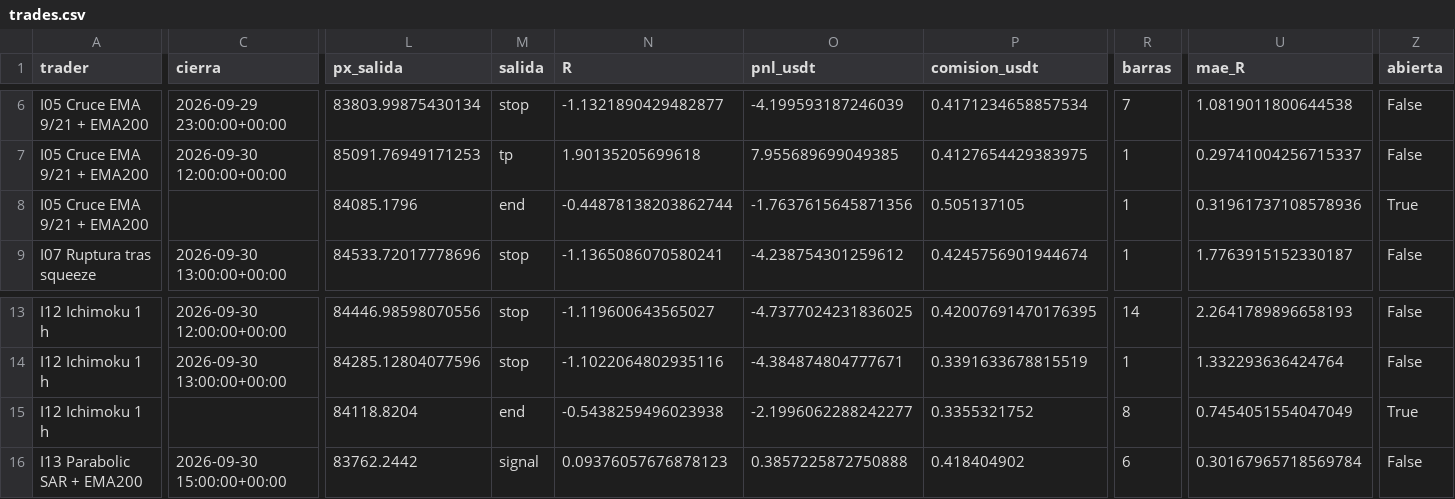
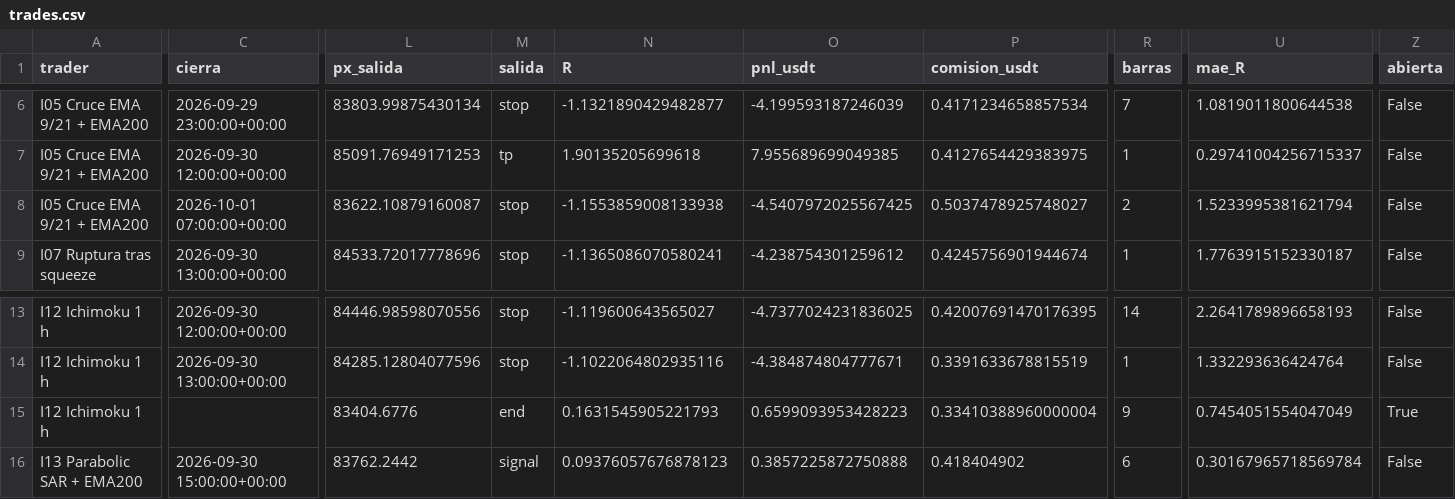
Before and after one commit to josecarrera2708-wq/viral-video-saas, a CSV file: millonary/paper_state/intradia/trades.csv, drawn as a sheet; only a part is shown, gaps mark what is left out; the diff covers the shown part only; the diff names each change by its address in the sheet, - before the commit and + after, or states it on an @@ line.

```diff
--- a/millonary/paper_state/intradia/trades.csv
+++ b/millonary/paper_state/intradia/trades.csv
-C8 (cierra): (empty)
+C8 (cierra): 2026-10-01 07:00:00+00:00
-L8 (px_salida): 84085.1796
+L8 (px_salida): 83622.10879160087
-M8 (salida): end
+M8 (salida): stop
-N8 (R): -0.44878138203862744
+N8 (R): -1.1553859008133938
-O8 (pnl_usdt): -1.7637615645871356
+O8 (pnl_usdt): -4.5407972025567425
-P8 (comision_usdt): 0.505137105
+P8 (comision_usdt): 0.5037478925748027
-R8 (barras): 1
+R8 (barras): 2
-U8 (mae_R): 0.31961737108578936
+U8 (mae_R): 1.5233995381621794
-Z8 (abierta): True
+Z8 (abierta): False
-L15 (px_salida): 84118.8204
+L15 (px_salida): 83404.6776
-N15 (R): -0.5438259496023938
+N15 (R): 0.1631545905221793
-O15 (pnl_usdt): -2.1996062288242277
+O15 (pnl_usdt): 0.6599093953428223
-P15 (comision_usdt): 0.3355321752
+P15 (comision_usdt): 0.33410388960000004
-R15 (barras): 8
+R15 (barras): 9
```
Also changed, not shown: 3 edited cells elsewhere in this file, 4 other files.
